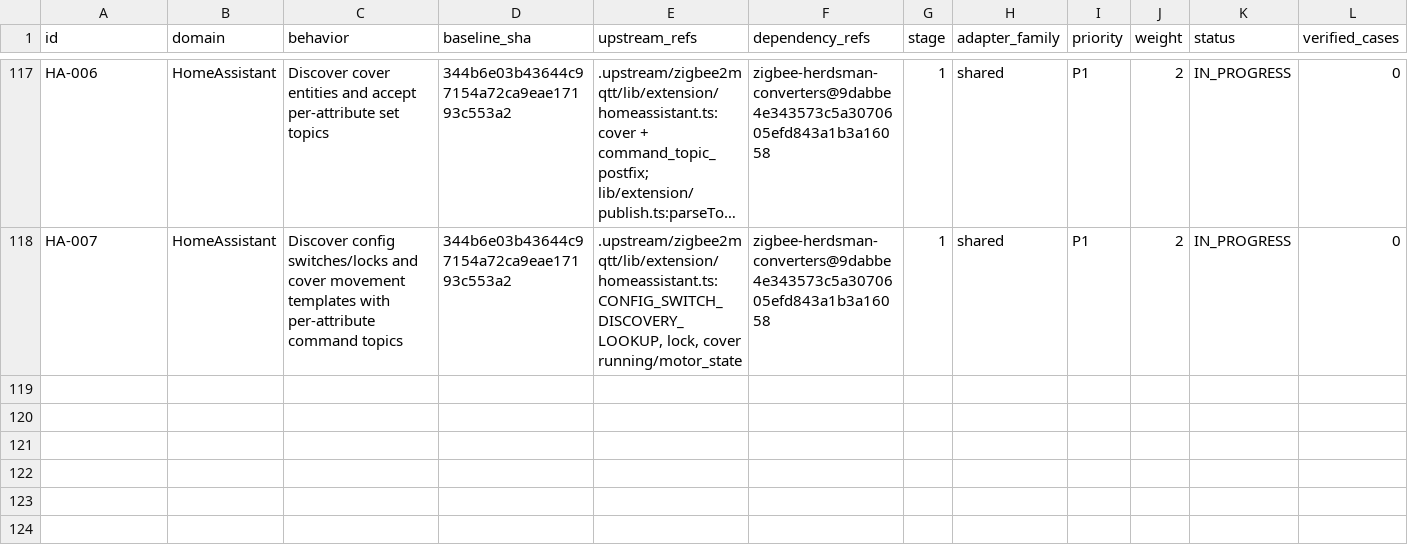
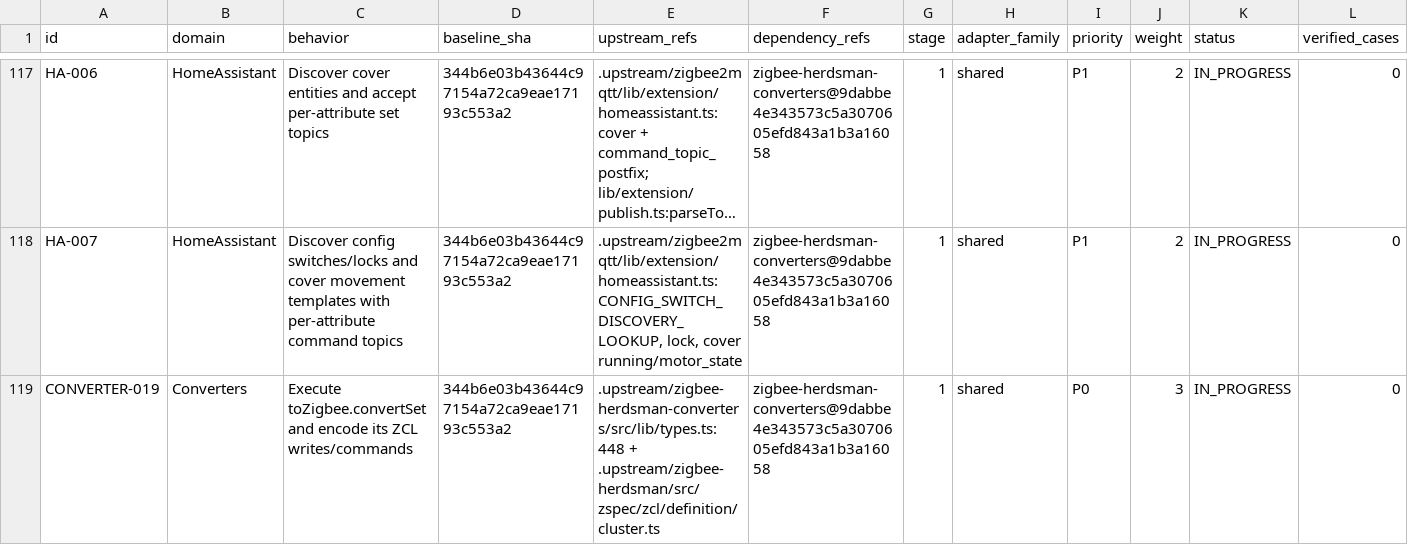
Before and after one commit to PriZZZrak/zigbee2mqtt-rs, a CSV file: docs/parity/inventory.csv, drawn as a sheet; only a part is shown, gaps mark what is left out; long unchanged cells end in …; rows hold the shown columns only; the diff names each change by its address in the sheet, - before the commit and + after, or states it on an @@ line.

Commit message:
feat(converters): execute toZigbee convertSet and encode its ZCL operations
Run convertSet in the persistent Boa session with an entity stub recording write/command/read, add a zcl-commands.json generator from the pinned herdsman definition, and encode those operations in the bridge with validated data types and frame layouts. Unsupported types/attributes/commands are logged and skipped instead of guessed. Adds 13 Rust checks and layout validation for the type table; the Node generator, complex ZCL types, option semantics and bridge fake-coordinator E2E remain open.

```diff
--- a/docs/parity/inventory.csv
+++ b/docs/parity/inventory.csv
+row 119: CONVERTER-019 | Converters | Execute toZigbee.convertSet and encode its ZCL writes/commands | 344b6e03b43644c97154a72ca9eae17193c553a2 | .upstream/zigbee-herdsman-converters/src/lib/types.ts:448 + .upstream/zigbee-herdsman/src/zspec/zcl/definition/cluster.ts | zigbee-herdsman-converters@9dabbe4e343573c5a3070605efd843a1b3a16058 | 1 | shared | P0 | 3 | IN_PROGRESS | 0
```
Also changed, not shown: 12 other files.
